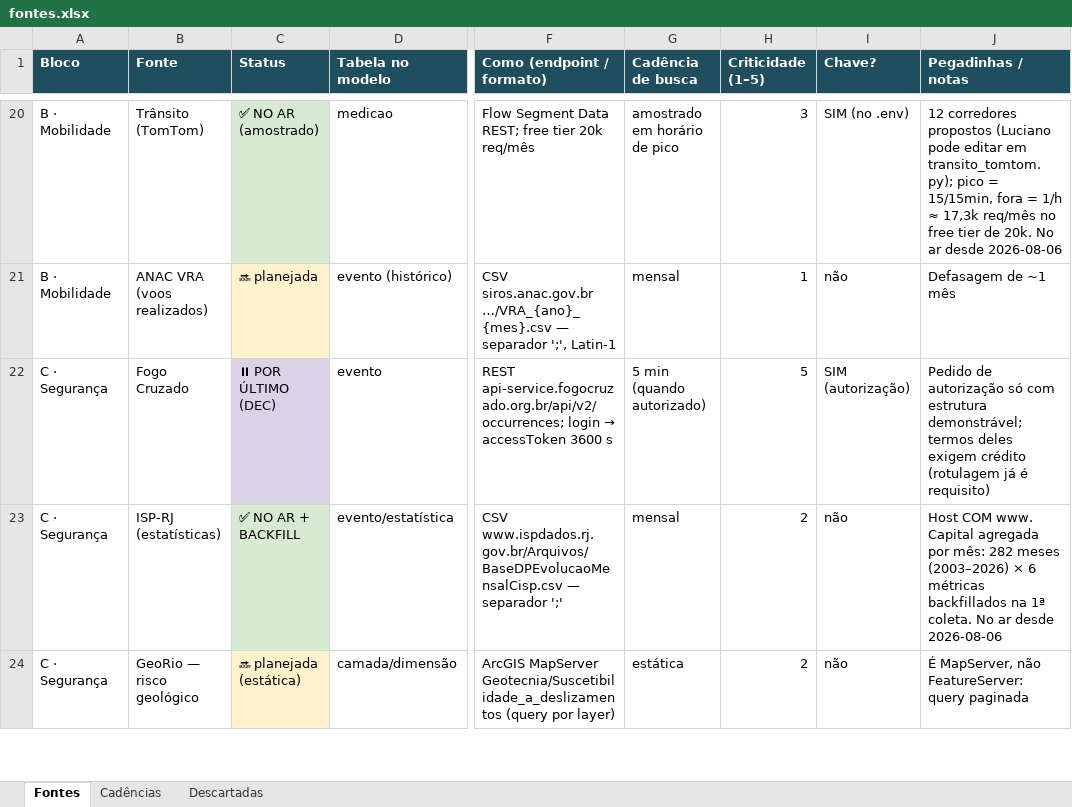
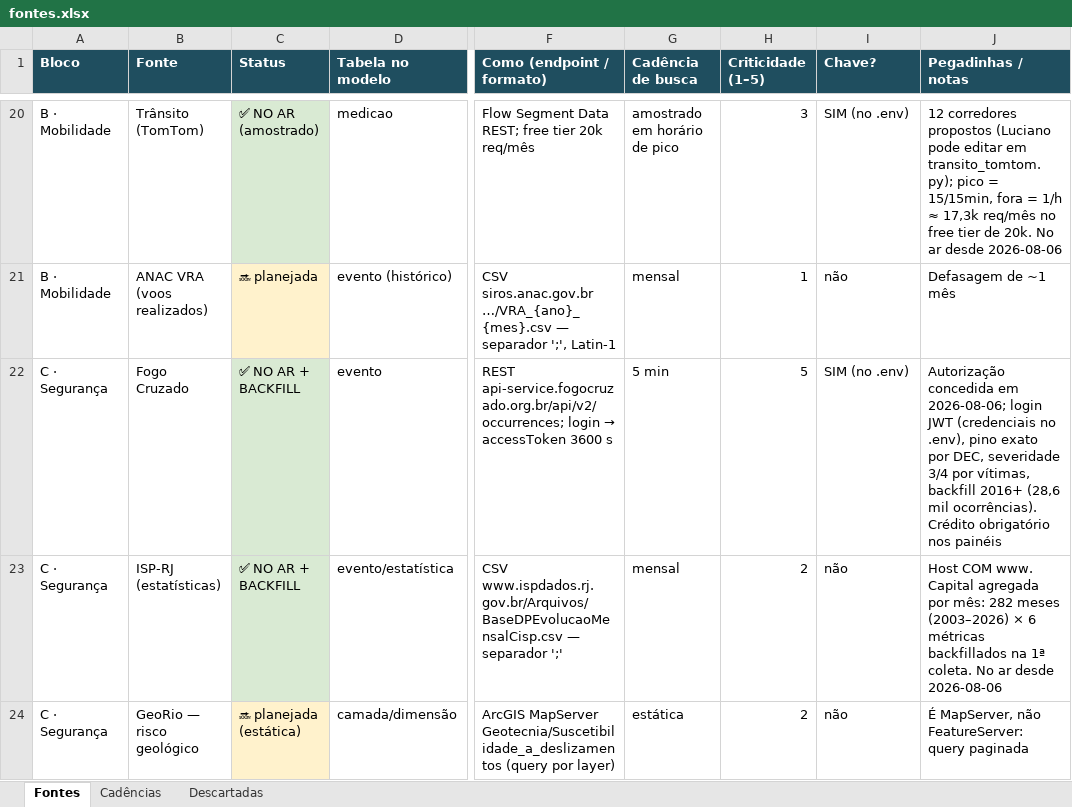
Before and after one commit to luchinilato/riolive, an Excel workbook: fontes.xlsx, sheet Fontes, drawn as a sheet; only a part is shown, gaps mark what is left out; values as stored, in another font and other column widths than the file's, no borders; the diff names each change by its address in the sheet, - before the commit and + after, or states it on an @@ line.

```diff
--- a/fontes.xlsx (sheet Fontes)
+++ b/fontes.xlsx (sheet Fontes)
-C22 (Status): ⏸ POR ÚLTIMO (DEC)
+C22 (Status): ✅ NO AR + BACKFILL
-G22 (Cadência de busca): 5 min (quando autorizado)
+G22 (Cadência de busca): 5 min
-I22 (Chave?): SIM (autorização)
+I22 (Chave?): SIM (no .env)
-J22 (Pegadinhas / notas): Pedido de autorização só com estrutura demonstrável; termos deles exigem crédito (rotulagem já é requisito)
+J22 (Pegadinhas / notas): Autorização concedida em 2026-08-06; login JWT (credenciais no .env), pino exato por DEC, severidade 3/4 por vítimas, backfill 2016+ (28,6 mil ocorrências). Crédito obrigatório nos painéis
```
Also changed, not shown: 8 other files.
